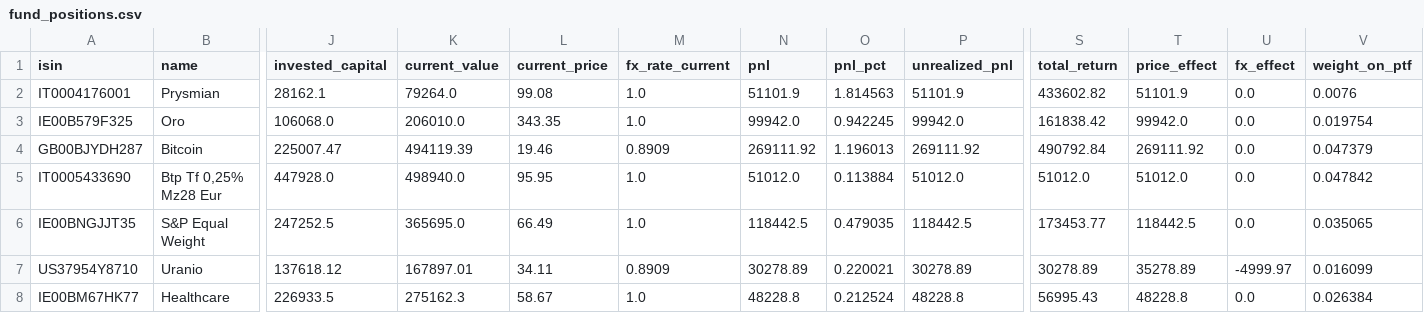
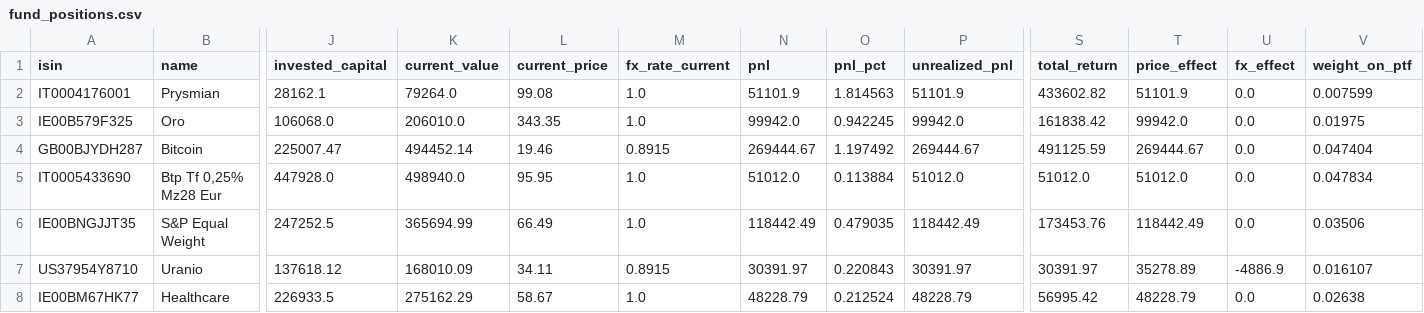
Before and after one commit to Sbirrondi/sfc-portfolio-tracker, a CSV file: data/fund_positions.csv, drawn as a sheet; only a part is shown, gaps mark what is left out; the diff covers the shown part only; the diff names each change by its address in the sheet, - before the commit and + after, or states it on an @@ line.

Commit message:
Update positions and prices

```diff
--- a/data/fund_positions.csv
+++ b/data/fund_positions.csv
-V2 (weight_on_ptf): 0.0076
+V2 (weight_on_ptf): 0.007599
-V3 (weight_on_ptf): 0.019754
+V3 (weight_on_ptf): 0.01975
-K4 (current_value): 494119.39
+K4 (current_value): 494452.14
-M4 (fx_rate_current): 0.8909
+M4 (fx_rate_current): 0.8915
-N4 (pnl): 269111.92
+N4 (pnl): 269444.67
-O4 (pnl_pct): 1.196013
+O4 (pnl_pct): 1.197492
-P4 (unrealized_pnl): 269111.92
+P4 (unrealized_pnl): 269444.67
-S4 (total_return): 490792.84
+S4 (total_return): 491125.59
-T4 (price_effect): 269111.92
+T4 (price_effect): 269444.67
-V4 (weight_on_ptf): 0.047379
+V4 (weight_on_ptf): 0.047404
-V5 (weight_on_ptf): 0.047842
+V5 (weight_on_ptf): 0.047834
-K6 (current_value): 365695.0
+K6 (current_value): 365694.99
-N6 (pnl): 118442.5
+N6 (pnl): 118442.49
-P6 (unrealized_pnl): 118442.5
+P6 (unrealized_pnl): 118442.49
-S6 (total_return): 173453.77
+S6 (total_return): 173453.76
-T6 (price_effect): 118442.5
+T6 (price_effect): 118442.49
-V6 (weight_on_ptf): 0.035065
+V6 (weight_on_ptf): 0.03506
-K7 (current_value): 167897.01
+K7 (current_value): 168010.09
-M7 (fx_rate_current): 0.8909
+M7 (fx_rate_current): 0.8915
-N7 (pnl): 30278.89
+N7 (pnl): 30391.97
-O7 (pnl_pct): 0.220021
+O7 (pnl_pct): 0.220843
-P7 (unrealized_pnl): 30278.89
+P7 (unrealized_pnl): 30391.97
-S7 (total_return): 30278.89
+S7 (total_return): 30391.97
-U7 (fx_effect): -4999.97
+U7 (fx_effect): -4886.9
-V7 (weight_on_ptf): 0.016099
+V7 (weight_on_ptf): 0.016107
-K8 (current_value): 275162.3
+K8 (current_value): 275162.29
-N8 (pnl): 48228.8
+N8 (pnl): 48228.79
-P8 (unrealized_pnl): 48228.8
+P8 (unrealized_pnl): 48228.79
-S8 (total_return): 56995.43
+S8 (total_return): 56995.42
-T8 (price_effect): 48228.8
+T8 (price_effect): 48228.79
-V8 (weight_on_ptf): 0.026384
+V8 (weight_on_ptf): 0.02638
```
Also changed, not shown: 158 edited cells elsewhere in this file, data/fund_nav_history.csv, 2 other files.
